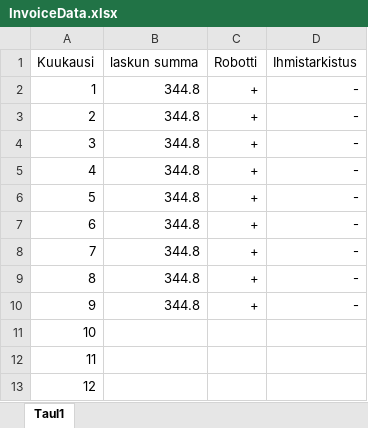
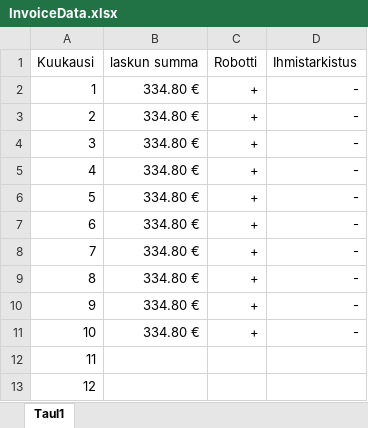
Before and after one commit to Smuliman/InvoiceRobot, an Excel workbook: InvoiceData.xlsx, sheet Taul1, drawn as a sheet; values as stored, in another font and other column widths than the file's, no borders; the diff names each change by its address in the sheet, - before the commit and + after, or states it on an @@ line.

```diff
--- a/InvoiceData.xlsx (sheet Taul1)
+++ b/InvoiceData.xlsx (sheet Taul1)
-B2:B10 (laskun summa): 344.8
+B2:B10 (laskun summa): 334.80 €
-B11 (laskun summa): (empty)
+B11 (laskun summa): 334.80 €
-C11 (Robotti): (empty)
+C11 (Robotti): +
-D11 (Ihmistarkistus): (empty)
+D11 (Ihmistarkistus): -
```
Also changed, not shown: 2 other files.
